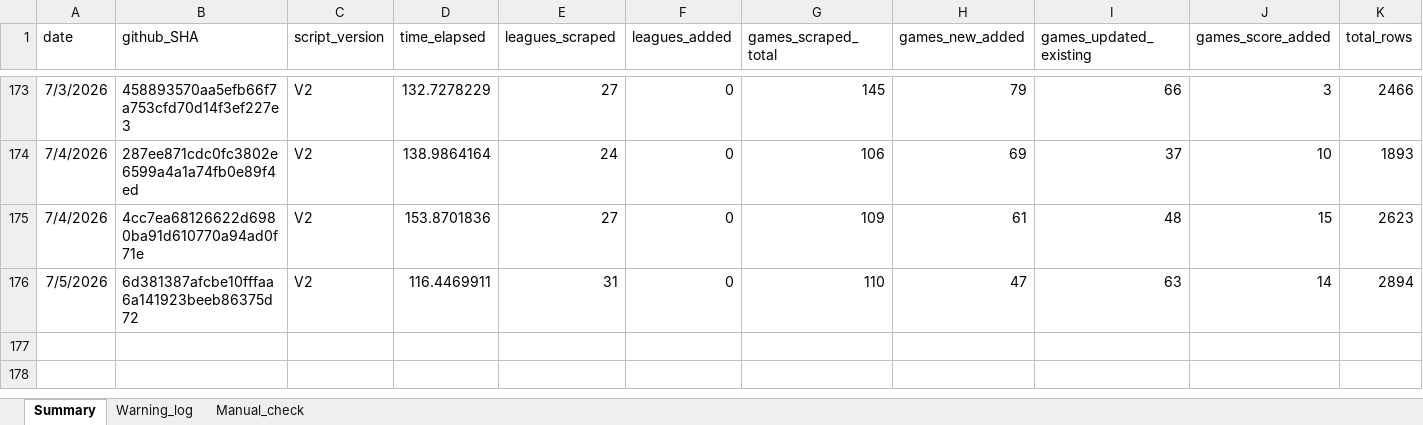
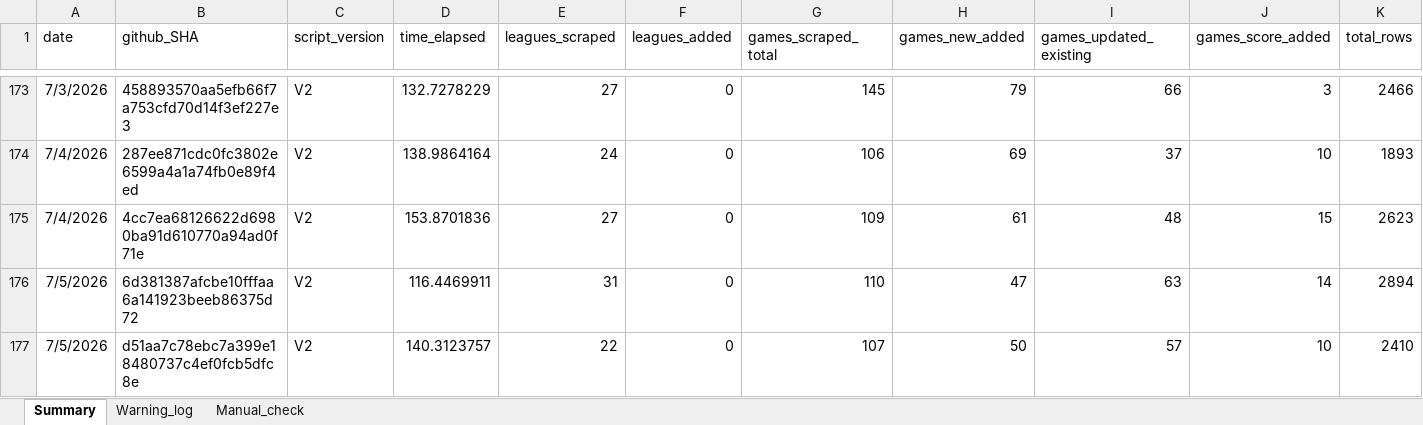
Before and after one commit to Auketas/football_betting, an Excel workbook: data/log/scraper_log.xlsx, sheet Summary, drawn as a sheet; only a part is shown, gaps mark what is left out; values as stored, in another font and other column widths than the file's, no borders; rows hold the shown columns only; the diff names each change by its address in the sheet, - before the commit and + after, or states it on an @@ line.

```diff
--- a/data/log/scraper_log.xlsx (sheet Summary)
+++ b/data/log/scraper_log.xlsx (sheet Summary)
+row 177: 7/5/2026 | d51aa7c78ebc7a399e18480737c4ef0fcb5dfc8e | V2 | 140.3123757 | 22 | 0 | 107 | 50 | 57 | 10 | 2410
```
Also changed, not shown: 13 other files.
